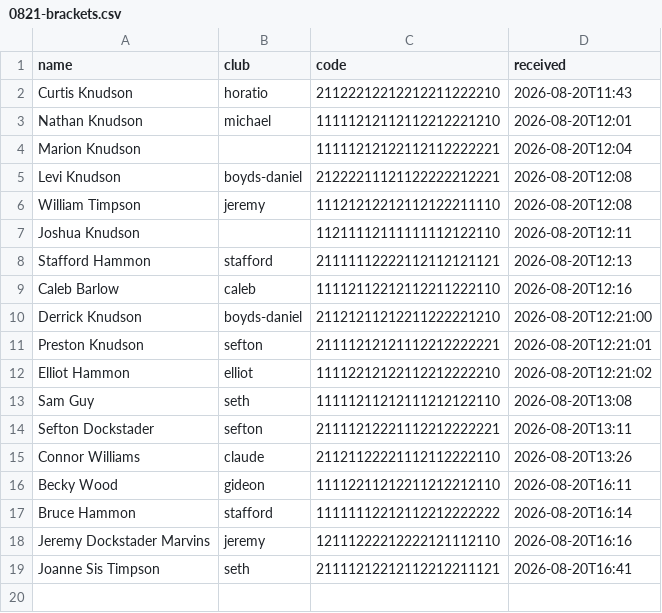
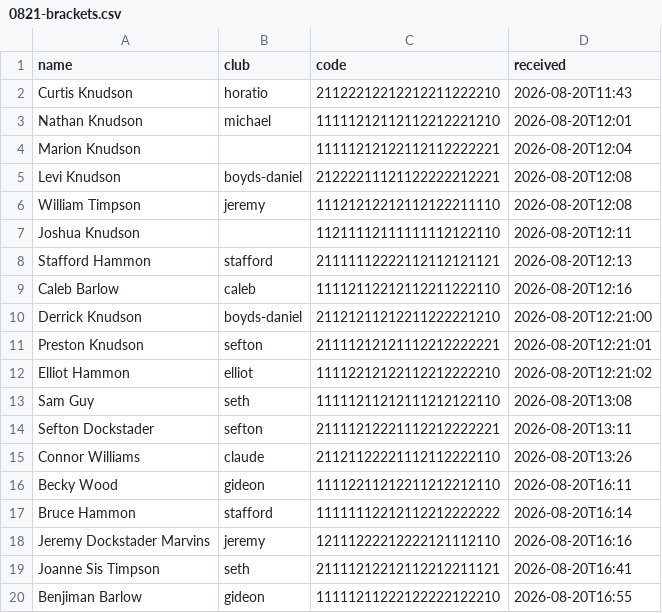
Before and after one commit to curtisknudson/claude-cp-softball-analysis, a CSV file: 0821-brackets.csv, drawn as a sheet.

Commit message:
Ben Barlow bracket

```diff
--- a/0821-brackets.csv
+++ b/0821-brackets.csv
@@ -19 +19,2 @@ Jeremy Dockstader Marvins,jeremy,12111222212222121112110,2026-08-20T16:16
 Joanne Sis Timpson,seth,21111212212112212211121,2026-08-20T16:41
+Benjiman Barlow,gideon,11111211222122222122210,2026-08-20T16:55
```
Also changed, not shown: 1 other file.
